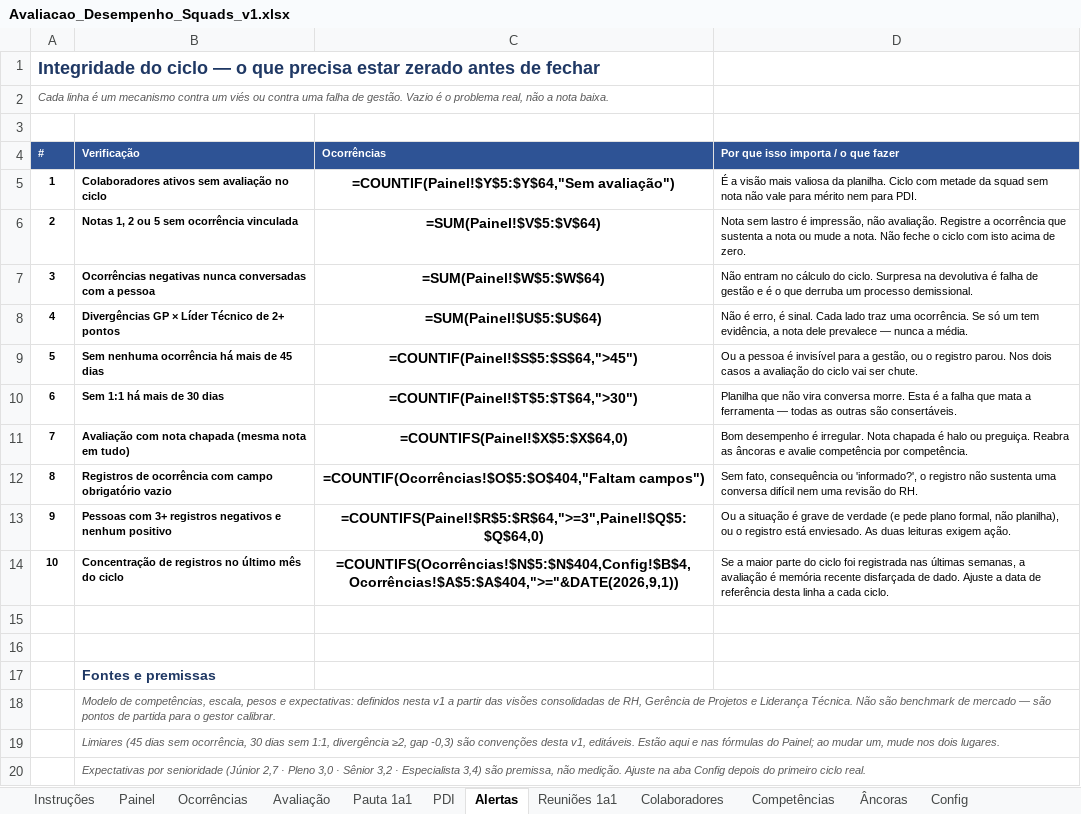
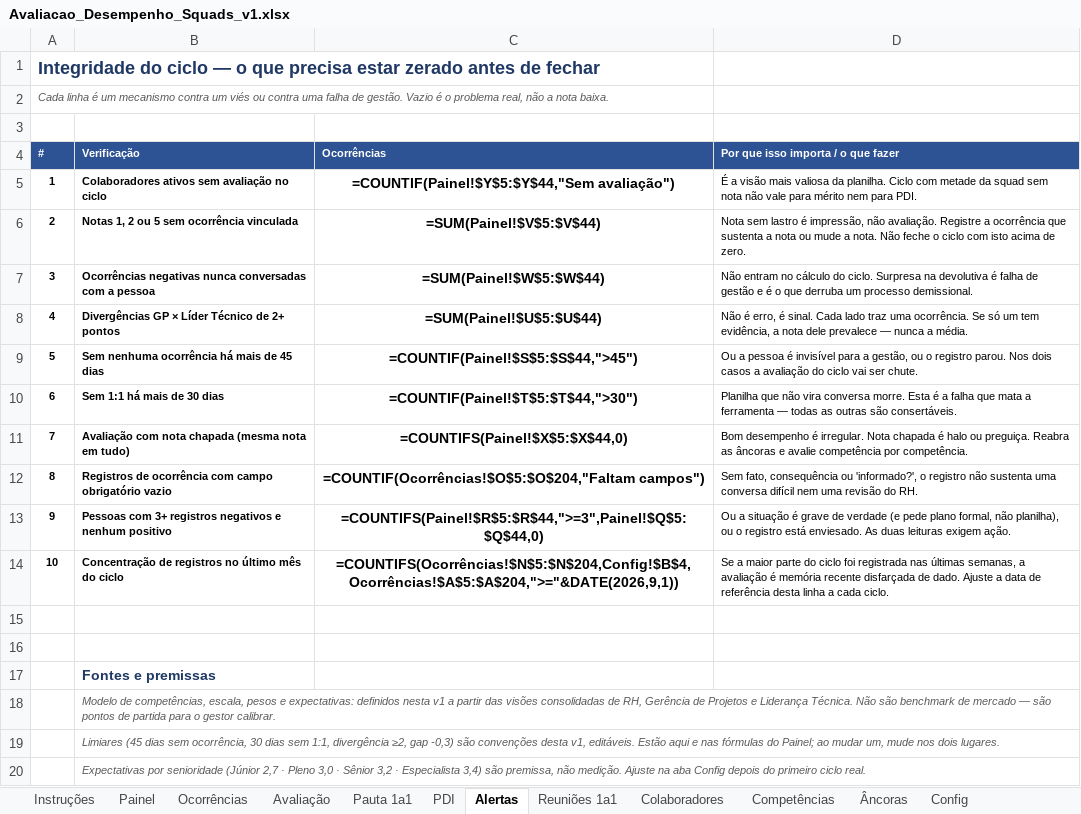
Before and after one commit to projects-fabricatech-co/kaneo, an Excel workbook: docs/gestao-pessoas/Avaliacao_Desempenho_Squads_v1.xlsx, sheet Alertas, drawn as a sheet; values as stored, in another font and other column widths than the file's, no borders; formulas without a stored value are shown as written; conditional formats not drawn; the diff names each change by its address in the sheet, - before the commit and + after, or states it on an @@ line.

```diff
--- a/docs/gestao-pessoas/Avaliacao_Desempenho_Squads_v1.xlsx (sheet Alertas)
+++ b/docs/gestao-pessoas/Avaliacao_Desempenho_Squads_v1.xlsx (sheet Alertas)
-C5 (Ocorrências): =COUNTIF(Painel!$Y$5:$Y$64,"Sem avaliação")
+C5 (Ocorrências): =COUNTIF(Painel!$Y$5:$Y$44,"Sem avaliação")
-C6 (Ocorrências): =SUM(Painel!$V$5:$V$64)
+C6 (Ocorrências): =SUM(Painel!$V$5:$V$44)
-C7 (Ocorrências): =SUM(Painel!$W$5:$W$64)
+C7 (Ocorrências): =SUM(Painel!$W$5:$W$44)
-C8 (Ocorrências): =SUM(Painel!$U$5:$U$64)
+C8 (Ocorrências): =SUM(Painel!$U$5:$U$44)
-C9 (Ocorrências): =COUNTIF(Painel!$S$5:$S$64,">45")
+C9 (Ocorrências): =COUNTIF(Painel!$S$5:$S$44,">45")
-C10 (Ocorrências): =COUNTIF(Painel!$T$5:$T$64,">30")
+C10 (Ocorrências): =COUNTIF(Painel!$T$5:$T$44,">30")
-C11 (Ocorrências): =COUNTIFS(Painel!$X$5:$X$64,0)
+C11 (Ocorrências): =COUNTIFS(Painel!$X$5:$X$44,0)
-C12 (Ocorrências): =COUNTIF(Ocorrências!$O$5:$O$404,"Faltam campos")
+C12 (Ocorrências): =COUNTIF(Ocorrências!$O$5:$O$204,"Faltam campos")
-C13 (Ocorrências): =COUNTIFS(Painel!$R$5:$R$64,">=3",Painel!$Q$5:$Q$64,0)
+C13 (Ocorrências): =COUNTIFS(Painel!$R$5:$R$44,">=3",Painel!$Q$5:$Q$44,0)
-C14 (Ocorrências): =COUNTIFS(Ocorrências!$N$5:$N$404,Config!$B$4,Ocorrências!$A$5:$A$404,">="&DATE(2026,9,1))
+C14 (Ocorrências): =COUNTIFS(Ocorrências!$N$5:$N$204,Config!$B$4,Ocorrências!$A$5:$A$204,">="&DATE(2026,9,1))
```
Also changed, not shown: sheet Avaliação, sheet Painel, sheet PDI, sheet Ocorrências, sheet Pauta 1a1, sheet Colaboradores.
